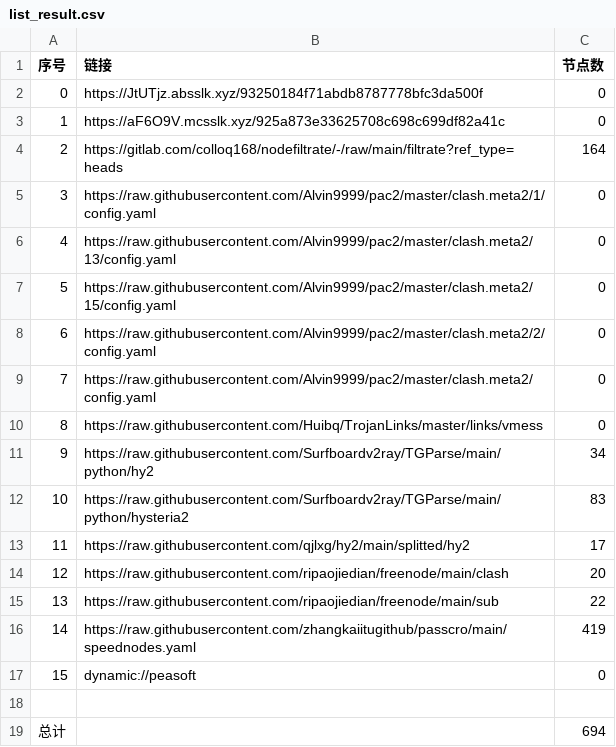
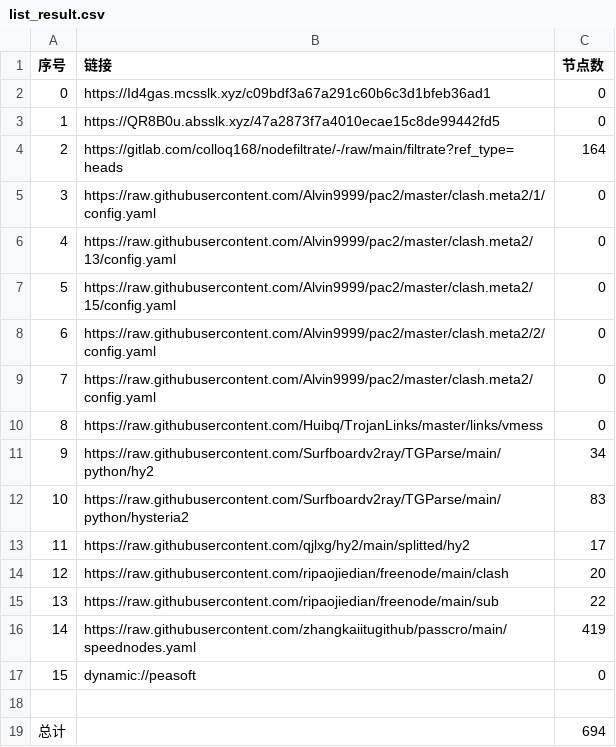
Before and after one commit to wnsnnnmwlls/AutoMergePublicNodes, a CSV file: list_result.csv, drawn as a sheet.

```diff
--- a/list_result.csv
+++ b/list_result.csv
@@ -1,4 +1,4 @@
 序号,链接,节点数
-0,https://JtUTjz.absslk.xyz/93250184f71abdb8787778bfc3da500f,0
-1,https://aF6O9V.mcsslk.xyz/925a873e33625708c698c699df82a41c,0
+0,https://Id4gas.mcsslk.xyz/c09bdf3a67a291c60b6c3d1bfeb36ad1,0
+1,https://QR8B0u.absslk.xyz/47a2873f7a4010ecae15c8de99442fd5,0
 2,https://gitlab.com/colloq168/nodefiltrate/-/raw/main/filtrate?ref_type=heads,164
```
Also changed, not shown: 5 other files.
